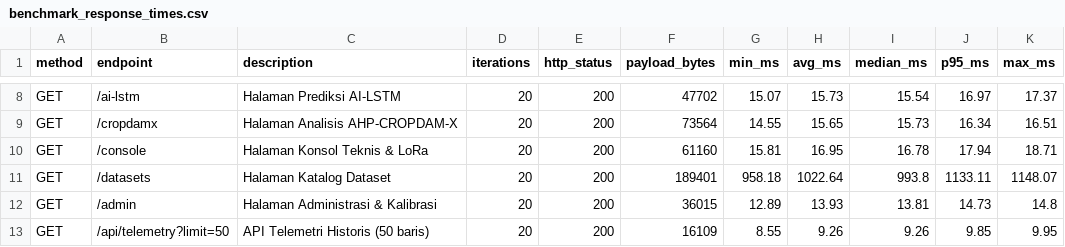
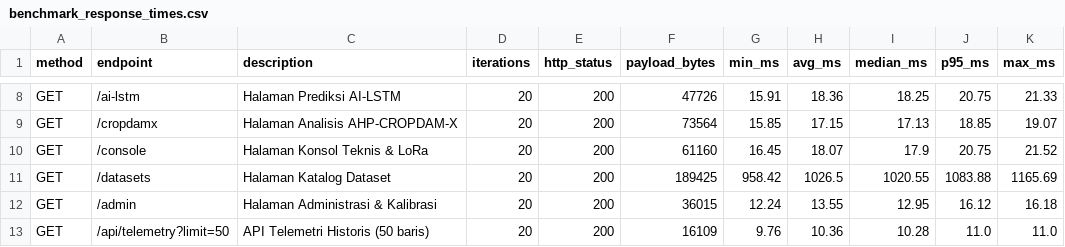
Before and after one commit to FASTERSTRONGER/peusaga-iot-ai-flood-ews, a CSV file: docs/system_testing/data/benchmark_response_times.csv, drawn as a sheet; only a part is shown, gaps mark what is left out; the diff covers the shown part only; the diff names each change by its address in the sheet, - before the commit and + after, or states it on an @@ line.

```diff
--- a/docs/system_testing/data/benchmark_response_times.csv
+++ b/docs/system_testing/data/benchmark_response_times.csv
-F8 (payload_bytes): 47702
+F8 (payload_bytes): 47726
-G8 (min_ms): 15.07
+G8 (min_ms): 15.91
-H8 (avg_ms): 15.73
+H8 (avg_ms): 18.36
-I8 (median_ms): 15.54
+I8 (median_ms): 18.25
-J8 (p95_ms): 16.97
+J8 (p95_ms): 20.75
-K8 (max_ms): 17.37
+K8 (max_ms): 21.33
-G9 (min_ms): 14.55
+G9 (min_ms): 15.85
-H9 (avg_ms): 15.65
+H9 (avg_ms): 17.15
-I9 (median_ms): 15.73
+I9 (median_ms): 17.13
-J9 (p95_ms): 16.34
+J9 (p95_ms): 18.85
-K9 (max_ms): 16.51
+K9 (max_ms): 19.07
-G10 (min_ms): 15.81
+G10 (min_ms): 16.45
-H10 (avg_ms): 16.95
+H10 (avg_ms): 18.07
-I10 (median_ms): 16.78
+I10 (median_ms): 17.9
-J10 (p95_ms): 17.94
+J10 (p95_ms): 20.75
-K10 (max_ms): 18.71
+K10 (max_ms): 21.52
-F11 (payload_bytes): 189401
+F11 (payload_bytes): 189425
-G11 (min_ms): 958.18
+G11 (min_ms): 958.42
-H11 (avg_ms): 1022.64
+H11 (avg_ms): 1026.5
-I11 (median_ms): 993.8
+I11 (median_ms): 1020.55
-J11 (p95_ms): 1133.11
+J11 (p95_ms): 1083.88
-K11 (max_ms): 1148.07
+K11 (max_ms): 1165.69
-G12 (min_ms): 12.89
+G12 (min_ms): 12.24
-H12 (avg_ms): 13.93
+H12 (avg_ms): 13.55
-I12 (median_ms): 13.81
+I12 (median_ms): 12.95
-J12 (p95_ms): 14.73
+J12 (p95_ms): 16.12
-K12 (max_ms): 14.8
+K12 (max_ms): 16.18
-G13 (min_ms): 8.55
+G13 (min_ms): 9.76
-H13 (avg_ms): 9.26
+H13 (avg_ms): 10.36
-I13 (median_ms): 9.26
+I13 (median_ms): 10.28
-J13 (p95_ms): 9.85
+J13 (p95_ms): 11.0
-K13 (max_ms): 9.95
+K13 (max_ms): 11.0
```
Also changed, not shown: 46 edited cells elsewhere in this file, 16 other files.
